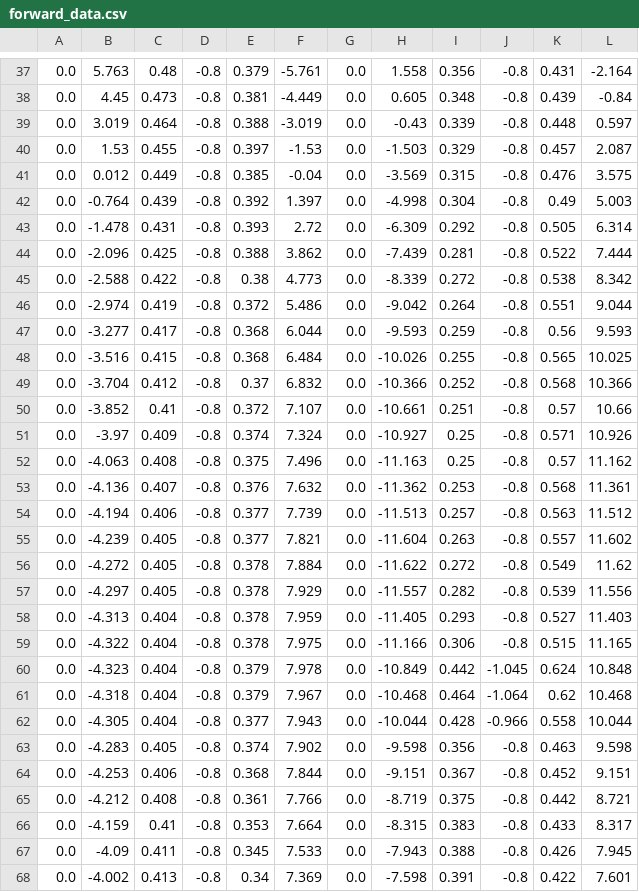
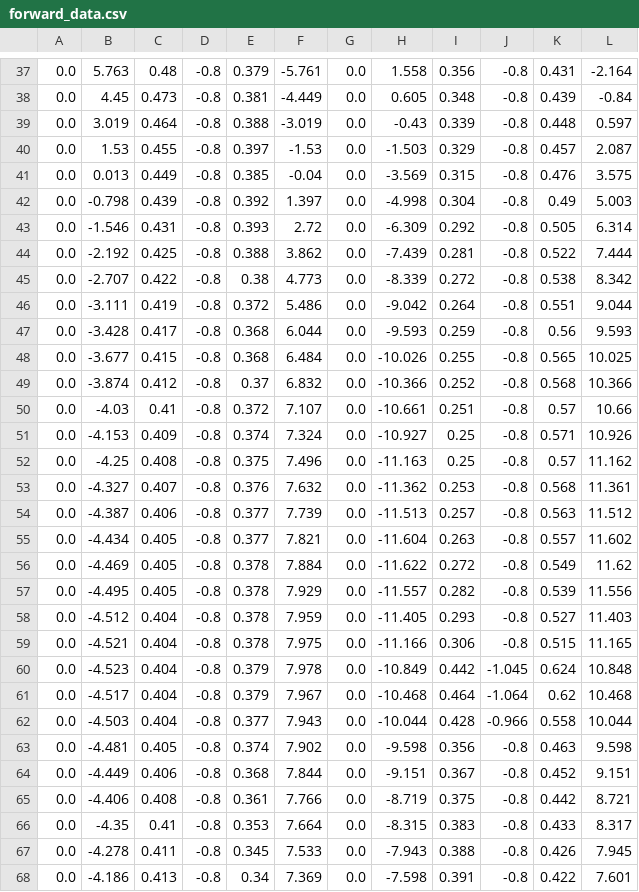
Before and after one commit to aiRobotsHumanoid/LIPM_motion_generator, a CSV file: source/motordata/forward_data.csv, drawn as a sheet; only a part is shown, gaps mark what is left out; the diff covers the shown part only.

Commit message:
Feat: Adjust the bias and the Forward motion

```diff
--- a/source/motordata/forward_data.csv
+++ b/source/motordata/forward_data.csv
@@ -40,29 +40,29 @@
 0.0,1.53,0.455,-0.8,0.397,-1.53,0.0,-1.503,0.329,-0.8,0.457,2.087
-0.0,0.012,0.449,-0.8,0.385,-0.04,0.0,-3.569,0.315,-0.8,0.476,3.575
-0.0,-0.764,0.439,-0.8,0.392,1.397,0.0,-4.998,0.304,-0.8,0.49,5.003
-0.0,-1.478,0.431,-0.8,0.393,2.72,0.0,-6.309,0.292,-0.8,0.505,6.314
-0.0,-2.096,0.425,-0.8,0.388,3.862,0.0,-7.439,0.281,-0.8,0.522,7.444
-0.0,-2.588,0.422,-0.8,0.38,4.773,0.0,-8.339,0.272,-0.8,0.538,8.342
-0.0,-2.974,0.419,-0.8,0.372,5.486,0.0,-9.042,0.264,-0.8,0.551,9.044
-0.0,-3.277,0.417,-0.8,0.368,6.044,0.0,-9.593,0.259,-0.8,0.56,9.593
-0.0,-3.516,0.415,-0.8,0.368,6.484,0.0,-10.026,0.255,-0.8,0.565,10.025
-0.0,-3.704,0.412,-0.8,0.37,6.832,0.0,-10.366,0.252,-0.8,0.568,10.366
-0.0,-3.852,0.41,-0.8,0.372,7.107,0.0,-10.661,0.251,-0.8,0.57,10.66
-0.0,-3.97,0.409,-0.8,0.374,7.324,0.0,-10.927,0.25,-0.8,0.571,10.926
-0.0,-4.063,0.408,-0.8,0.375,7.496,0.0,-11.163,0.25,-0.8,0.57,11.162
-0.0,-4.136,0.407,-0.8,0.376,7.632,0.0,-11.362,0.253,-0.8,0.568,11.361
-0.0,-4.194,0.406,-0.8,0.377,7.739,0.0,-11.513,0.257,-0.8,0.563,11.512
-0.0,-4.239,0.405,-0.8,0.377,7.821,0.0,-11.604,0.263,-0.8,0.557,11.602
-0.0,-4.272,0.405,-0.8,0.378,7.884,0.0,-11.622,0.272,-0.8,0.549,11.62
-0.0,-4.297,0.405,-0.8,0.378,7.929,0.0,-11.557,0.282,-0.8,0.539,11.556
-0.0,-4.313,0.404,-0.8,0.378,7.959,0.0,-11.405,0.293,-0.8,0.527,11.403
-0.0,-4.322,0.404,-0.8,0.378,7.975,0.0,-11.166,0.306,-0.8,0.515,11.165
-0.0,-4.323,0.404,-0.8,0.379,7.978,0.0,-10.849,0.442,-1.045,0.624,10.848
-0.0,-4.318,0.404,-0.8,0.379,7.967,0.0,-10.468,0.464,-1.064,0.62,10.468
-0.0,-4.305,0.404,-0.8,0.377,7.943,0.0,-10.044,0.428,-0.966,0.558,10.044
-0.0,-4.283,0.405,-0.8,0.374,7.902,0.0,-9.598,0.356,-0.8,0.463,9.598
-0.0,-4.253,0.406,-0.8,0.368,7.844,0.0,-9.151,0.367,-0.8,0.452,9.151
-0.0,-4.212,0.408,-0.8,0.361,7.766,0.0,-8.719,0.375,-0.8,0.442,8.721
-0.0,-4.159,0.41,-0.8,0.353,7.664,0.0,-8.315,0.383,-0.8,0.433,8.317
-0.0,-4.09,0.411,-0.8,0.345,7.533,0.0,-7.943,0.388,-0.8,0.426,7.945
-0.0,-4.002,0.413,-0.8,0.34,7.369,0.0,-7.598,0.391,-0.8,0.422,7.601
+0.0,0.013,0.449,-0.8,0.385,-0.04,0.0,-3.569,0.315,-0.8,0.476,3.575
+0.0,-0.798,0.439,-0.8,0.392,1.397,0.0,-4.998,0.304,-0.8,0.49,5.003
+0.0,-1.546,0.431,-0.8,0.393,2.72,0.0,-6.309,0.292,-0.8,0.505,6.314
+0.0,-2.192,0.425,-0.8,0.388,3.862,0.0,-7.439,0.281,-0.8,0.522,7.444
+0.0,-2.707,0.422,-0.8,0.38,4.773,0.0,-8.339,0.272,-0.8,0.538,8.342
+0.0,-3.111,0.419,-0.8,0.372,5.486,0.0,-9.042,0.264,-0.8,0.551,9.044
+0.0,-3.428,0.417,-0.8,0.368,6.044,0.0,-9.593,0.259,-0.8,0.56,9.593
+0.0,-3.677,0.415,-0.8,0.368,6.484,0.0,-10.026,0.255,-0.8,0.565,10.025
+0.0,-3.874,0.412,-0.8,0.37,6.832,0.0,-10.366,0.252,-0.8,0.568,10.366
+0.0,-4.03,0.41,-0.8,0.372,7.107,0.0,-10.661,0.251,-0.8,0.57,10.66
+0.0,-4.153,0.409,-0.8,0.374,7.324,0.0,-10.927,0.25,-0.8,0.571,10.926
+0.0,-4.25,0.408,-0.8,0.375,7.496,0.0,-11.163,0.25,-0.8,0.57,11.162
+0.0,-4.327,0.407,-0.8,0.376,7.632,0.0,-11.362,0.253,-0.8,0.568,11.361
+0.0,-4.387,0.406,-0.8,0.377,7.739,0.0,-11.513,0.257,-0.8,0.563,11.512
+0.0,-4.434,0.405,-0.8,0.377,7.821,0.0,-11.604,0.263,-0.8,0.557,11.602
+0.0,-4.469,0.405,-0.8,0.378,7.884,0.0,-11.622,0.272,-0.8,0.549,11.62
+0.0,-4.495,0.405,-0.8,0.378,7.929,0.0,-11.557,0.282,-0.8,0.539,11.556
+0.0,-4.512,0.404,-0.8,0.378,7.959,0.0,-11.405,0.293,-0.8,0.527,11.403
+0.0,-4.521,0.404,-0.8,0.378,7.975,0.0,-11.166,0.306,-0.8,0.515,11.165
+0.0,-4.523,0.404,-0.8,0.379,7.978,0.0,-10.849,0.442,-1.045,0.624,10.848
+0.0,-4.517,0.404,-0.8,0.379,7.967,0.0,-10.468,0.464,-1.064,0.62,10.468
+0.0,-4.503,0.404,-0.8,0.377,7.943,0.0,-10.044,0.428,-0.966,0.558,10.044
+0.0,-4.481,0.405,-0.8,0.374,7.902,0.0,-9.598,0.356,-0.8,0.463,9.598
+0.0,-4.449,0.406,-0.8,0.368,7.844,0.0,-9.151,0.367,-0.8,0.452,9.151
+0.0,-4.406,0.408,-0.8,0.361,7.766,0.0,-8.719,0.375,-0.8,0.442,8.721
+0.0,-4.35,0.41,-0.8,0.353,7.664,0.0,-8.315,0.383,-0.8,0.433,8.317
+0.0,-4.278,0.411,-0.8,0.345,7.533,0.0,-7.943,0.388,-0.8,0.426,7.945
+0.0,-4.186,0.413,-0.8,0.34,7.369,0.0,-7.598,0.391,-0.8,0.422,7.601
```
Also changed, not shown: 11 edited cells elsewhere in this file, 2 other files.
